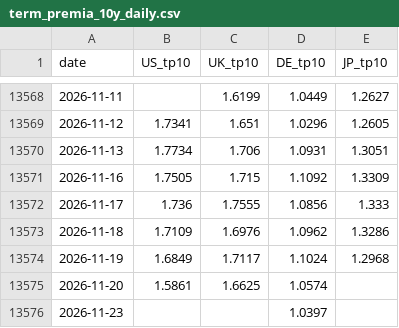
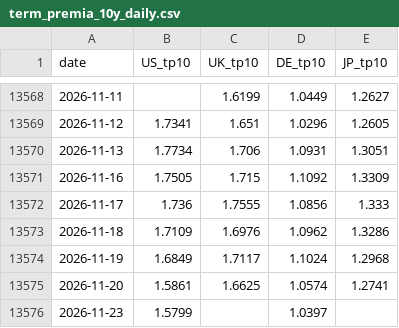
Before and after one commit to WillBtK/term_structure, a CSV file: exports/term_premia_10y_daily.csv, drawn as a sheet; only a part is shown, gaps mark what is left out.

```diff
--- a/exports/term_premia_10y_daily.csv
+++ b/exports/term_premia_10y_daily.csv
@@ -13574,3 +13574,3 @@ date,US_tp10,UK_tp10,DE_tp10,JP_tp10
 2026-11-19,1.6849,1.7117,1.1024,1.2968
-2026-11-20,1.5861,1.6625,1.0574,
-2026-11-23,,,1.0397,
+2026-11-20,1.5861,1.6625,1.0574,1.2741
+2026-11-23,1.5799,,1.0397,
```
Also changed, not shown: 2 other files.
